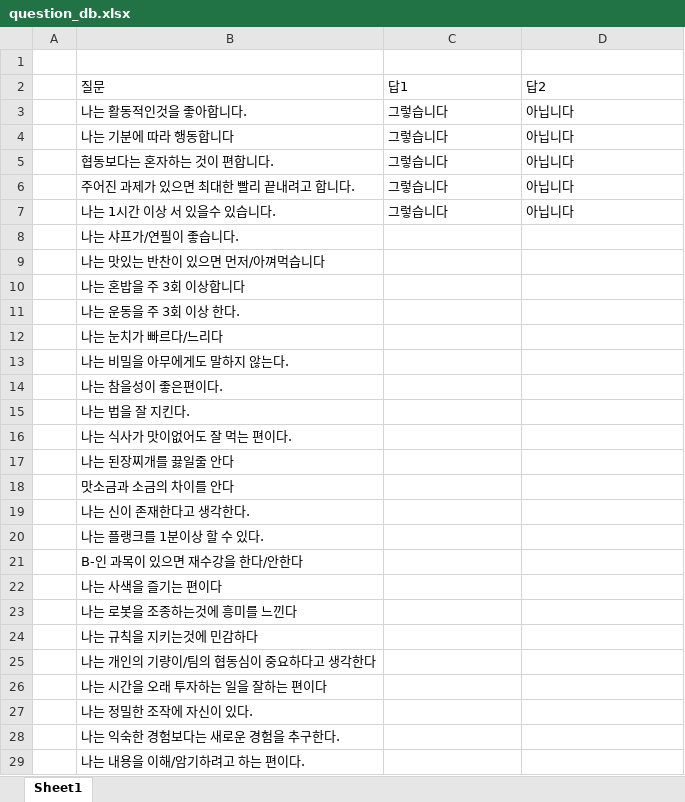
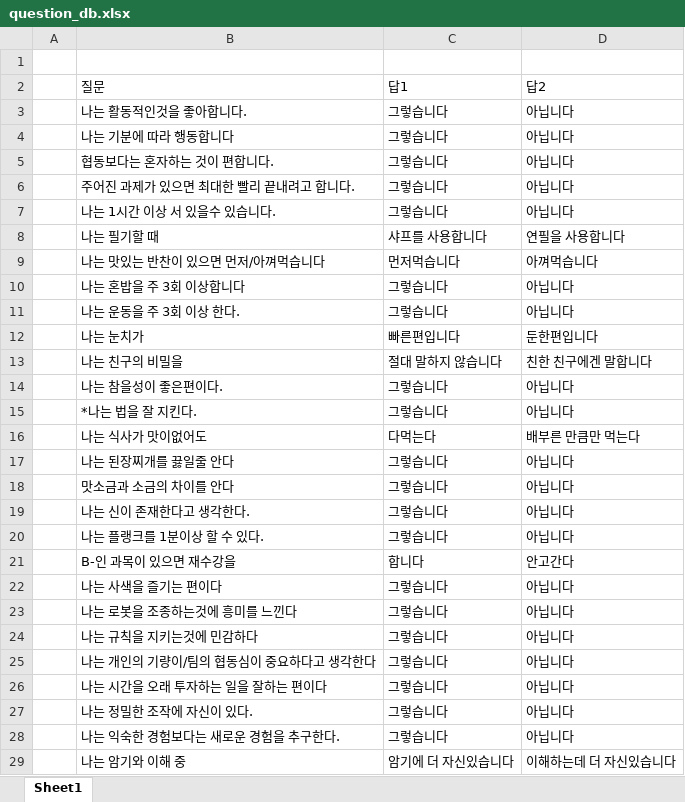
Before and after one commit to KHUSAT/khusat_server, an Excel workbook: khusat_DB/question_db.xlsx, sheet Sheet1, drawn as a sheet; values as stored, in another font and other column widths than the file's, no borders; removed rows and columns are numbered as before the commit, all else as after; the diff names each change by its address in the sheet, - before the commit and + after, or states it on an @@ line.

Commit message:
add answer

```diff
--- a/khusat_DB/question_db.xlsx (sheet Sheet1)
+++ b/khusat_DB/question_db.xlsx (sheet Sheet1)
-row 8:  | 나는 샤프가/연필이 좋습니다.
+row 8:  | 나는 필기할 때 | 샤프를 사용합니다 | 연필을 사용합니다
-C9: (empty)
+C9: 먼저먹습니다
-D9: (empty)
+D9: 아껴먹습니다
-C10:C11: (empty)
+C10:C11: 그렇습니다
-D10:D11: (empty)
+D10:D11: 아닙니다
-row 12:  | 나는 눈치가 빠르다/느리다
-row 13:  | 나는 비밀을 아무에게도 말하지 않는다.
+row 12:  | 나는 눈치가 | 빠른편입니다 | 둔한편입니다
+row 13:  | 나는 친구의 비밀을 | 절대 말하지 않습니다 | 친한 친구에겐 말합니다
-C14: (empty)
+C14: 그렇습니다
-D14: (empty)
+D14: 아닙니다
-row 15:  | 나는 법을 잘 지킨다.
-row 16:  | 나는 식사가 맛이없어도 잘 먹는 편이다.
+row 15:  | *나는 법을 잘 지킨다. | 그렇습니다 | 아닙니다
+row 16:  | 나는 식사가 맛이없어도 | 다먹는다 | 배부른 만큼만 먹는다
-C17:C20: (empty)
+C17:C20: 그렇습니다
-D17:D20: (empty)
+D17:D20: 아닙니다
-row 21:  | B-인 과목이 있으면 재수강을 한다/안한다
+row 21:  | B-인 과목이 있으면 재수강을 | 합니다 | 안고간다
-C22:C28: (empty)
+C22:C28: 그렇습니다
-D22:D28: (empty)
+D22:D28: 아닙니다
-row 29:  | 나는 내용을 이해/암기하려고 하는 편이다.
+row 29:  | 나는 암기와 이해 중 | 암기에 더 자신있습니다 | 이해하는데 더 자신있습니다
```
